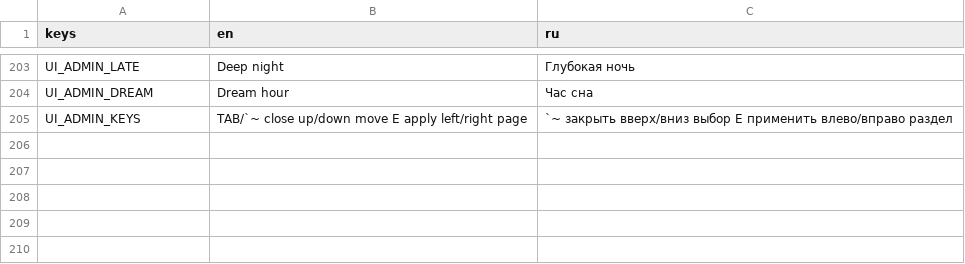
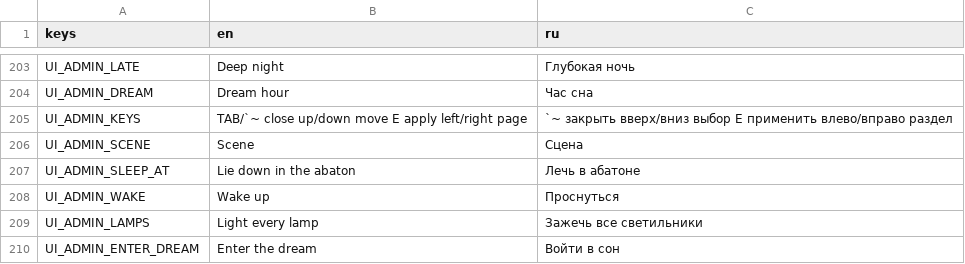
Before and after one commit to stadytady/metridat-game, a CSV file: data/i18n/strings.csv, drawn as a sheet; only a part is shown, gaps mark what is left out.

Commit message:
Admin menu: a scene page for the dream
The menu could move the camera and the clock but not the story. Its third page now
does: lie down in the abaton (moves to the fleece, lights every lamp and starts the
dream), enter the dream outright, wake up, and light every lamp.

It calls what the player calls — `Game.dream_requested` and `Dream.wake()` — so the
menu cannot become the only way to sleep, and the walkthrough keeps testing the real
fleece.

Two faults found while looking at it: the menu listened for `move_up`/`move_down`,
which are not in the input map (the actions are `move_forward`/`move_back`), and it
never set `Game.ui_blocking`, so the player walked around under the open menu.

```diff
--- a/data/i18n/strings.csv
+++ b/data/i18n/strings.csv
@@ -205 +205,6 @@ UI_ADMIN_DREAM,Dream hour,Час сна
 UI_ADMIN_KEYS,"TAB/`~ close    up/down move    E apply    left/right page","`~ закрыть    вверх/вниз выбор    E применить    влево/вправо раздел"
+UI_ADMIN_SCENE,Scene,Сцена
+UI_ADMIN_SLEEP_AT,Lie down in the abaton,Лечь в абатоне
+UI_ADMIN_WAKE,Wake up,Проснуться
+UI_ADMIN_LAMPS,Light every lamp,Зажечь все светильники
+UI_ADMIN_ENTER_DREAM,Enter the dream,Войти в сон
```
Also changed, not shown: 5 other files.
